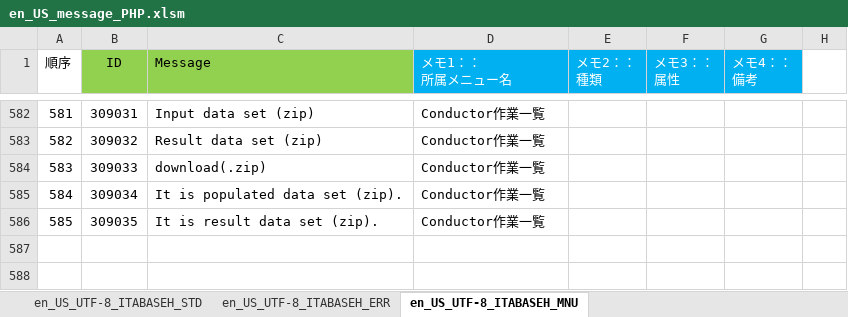
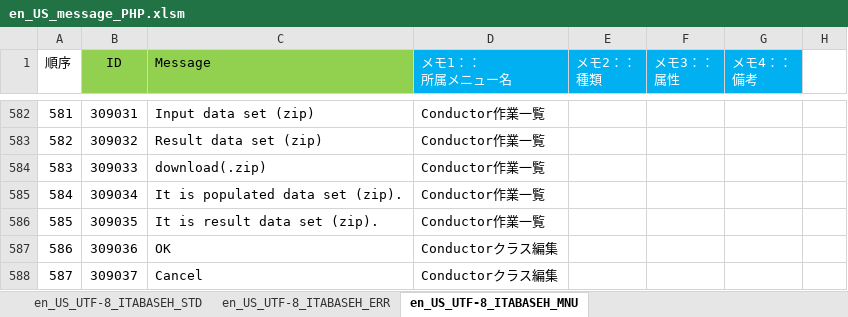
Before and after one commit to exastro-suite/it-automation, an Excel workbook: ky_message_seeds/ita_base/en_US_message_PHP.xlsm, sheet en_US_UTF-8_ITABASEH_MNU, drawn as a sheet; only a part is shown, gaps mark what is left out; values as stored, in another font and other column widths than the file's, no borders; conditional formats not drawn; the diff names each change by its address in the sheet, - before the commit and + after, or states it on an @@ line.

```diff
--- a/ky_message_seeds/ita_base/en_US_message_PHP.xlsm (sheet en_US_UTF-8_ITABASEH_MNU)
+++ b/ky_message_seeds/ita_base/en_US_message_PHP.xlsm (sheet en_US_UTF-8_ITABASEH_MNU)
+row 587: 586 | 309036 | OK | Conductorクラス編集
+row 588: 587 | 309037 | Cancel | Conductorクラス編集
```
Also changed, not shown: ky_message_seeds/ita_base/ja_JP_message_PHP.xlsm, 7 other files.
